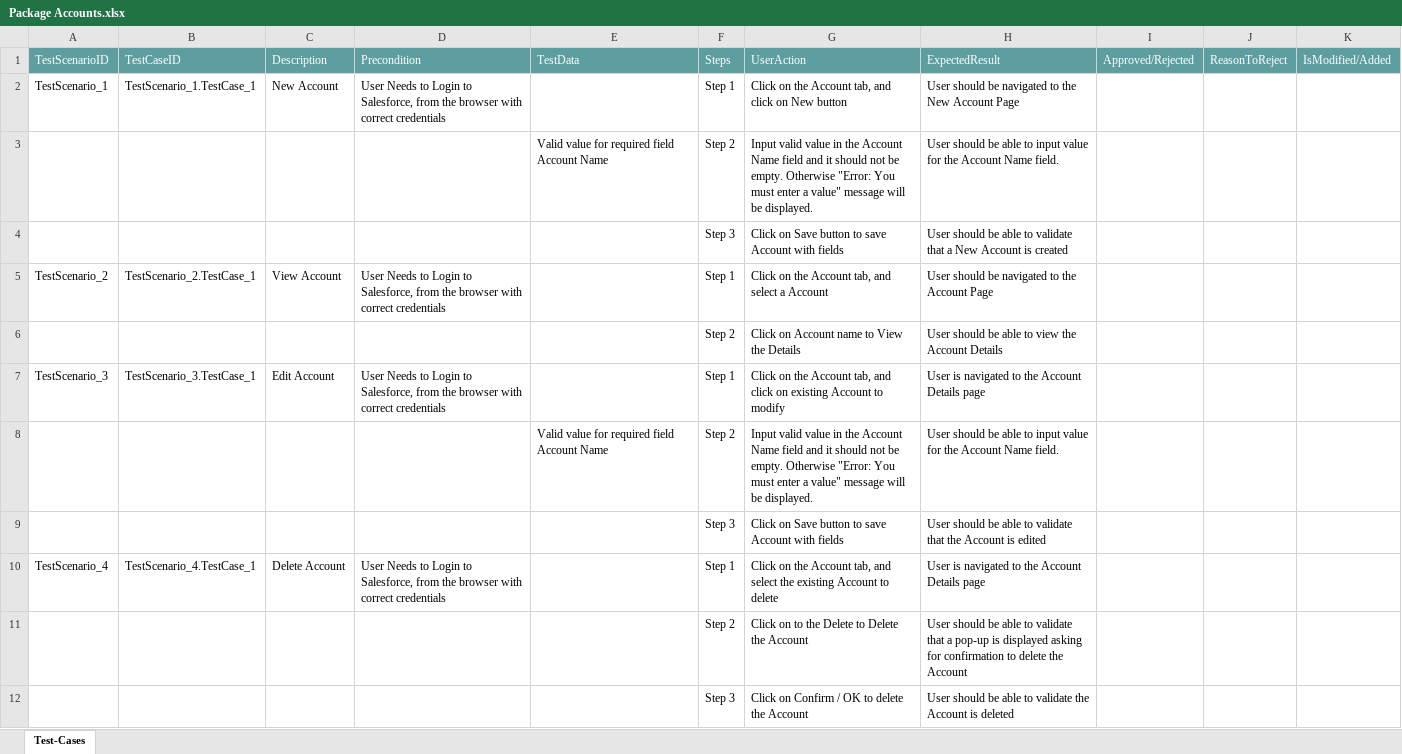
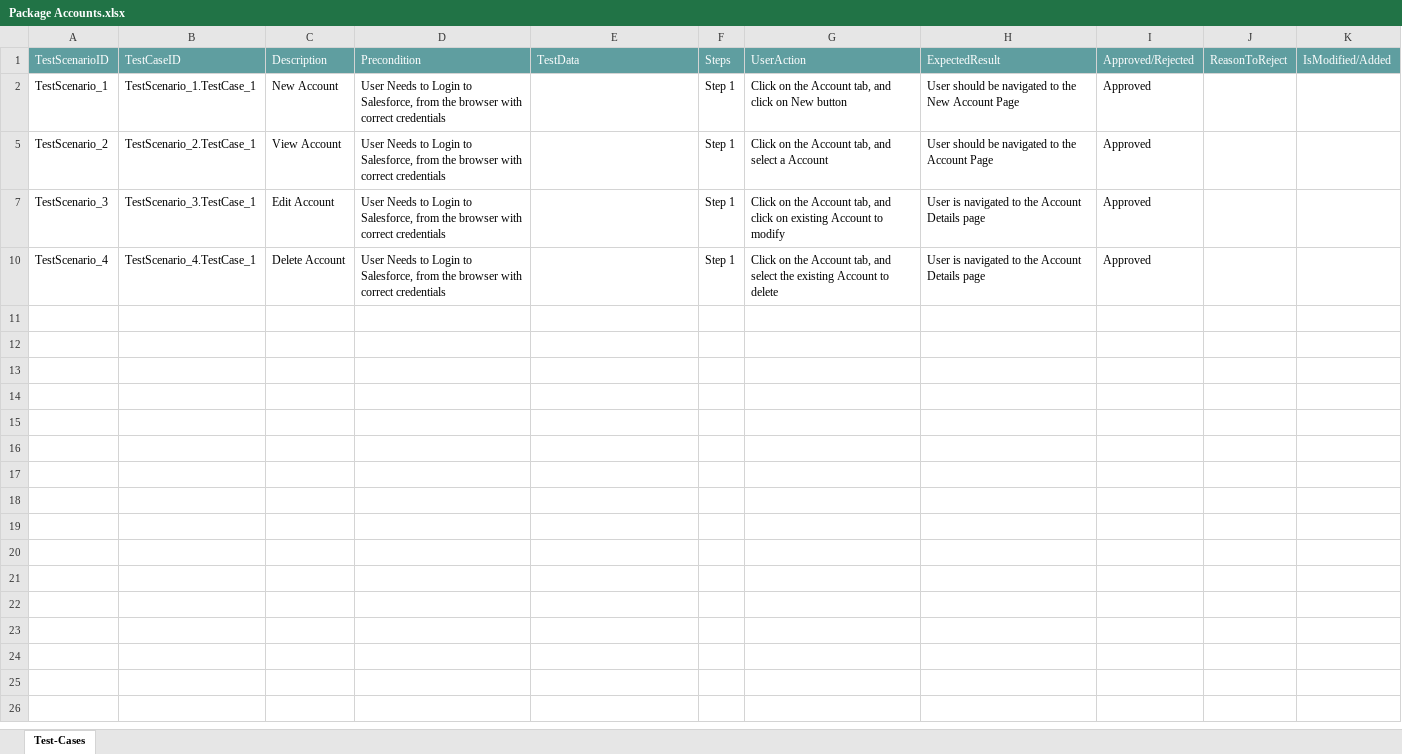
Before and after one commit to ShaikMohamedIrfan/NewURLProjectOne, an Excel workbook: Package Accounts.xlsx, sheet Test-Cases, drawn as a sheet; values as stored, in another font and other column widths than the file's, no borders; table styles not drawn; the diff names each change by its address in the sheet, - before the commit and + after, or states it on an @@ line.

Commit message:
Add files via upload

```diff
--- a/Package Accounts.xlsx (sheet Test-Cases)
+++ b/Package Accounts.xlsx (sheet Test-Cases)
-I2: (empty)
+I2: Approved
@@ row 3 hidden:  |  |  |  | Valid value for required field Account Name | Step 2 | Input valid value in the Account Name field and it should not be empty. Otherwise "Error: You must enter a value" message will be displayed. | User should be able to input value for the Account Name field. @@
@@ row 4 hidden:  |  |  |  |  | Step 3 | Click on Save button to save Account with fields | User should be able to validate that a New Account is created @@
-I5: (empty)
+I5: Approved
@@ row 6 hidden:  |  |  |  |  | Step 2 | Click on Account name to View the Details | User should be able to view the Account Details @@
-I7: (empty)
+I7: Approved
@@ row 8 hidden:  |  |  |  | Valid value for required field Account Name | Step 2 | Input valid value in the Account Name field and it should not be empty. Otherwise "Error: You must enter a value" message will be displayed. | User should be able to input value for the Account Name field. @@
@@ row 9 hidden:  |  |  |  |  | Step 3 | Click on Save button to save Account with fields | User should be able to validate that the Account is edited @@
-I10: (empty)
+I10: Approved
@@ row 11 hidden:  |  |  |  |  | Step 2 | Click on to the Delete to Delete the Account | User should be able to validate that a pop-up is displayed asking for confirmation to delete the Account @@
@@ row 12 hidden:  |  |  |  |  | Step 3 | Click on Confirm / OK to delete the Account | User should be able to validate the Account is deleted @@
```
